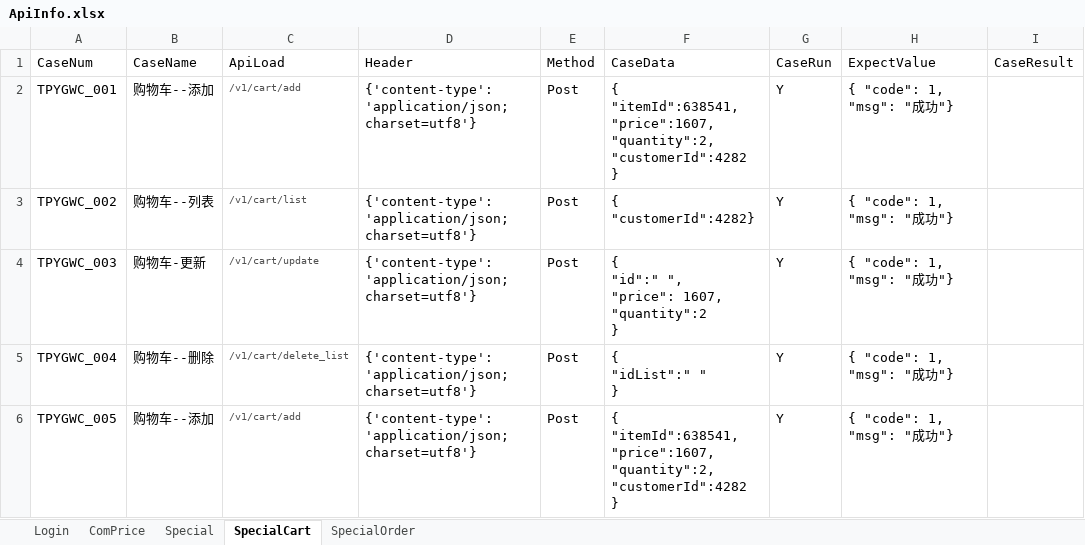
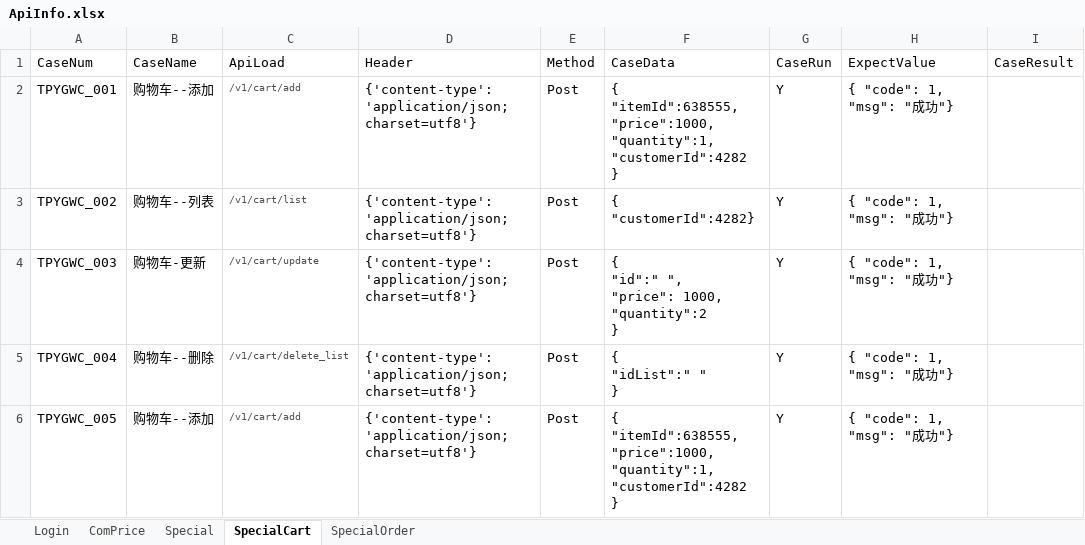
Before and after one commit to AdilSky/StudyDemo, an Excel workbook: Wm_Api/caseData/ApiInfo.xlsx, sheet SpecialCart, drawn as a sheet; only a part is shown; values as stored, in another font and other column widths than the file's, no borders; ↵ is a line break in a cell; the diff names each change by its address in the sheet, - before the commit and + after, or states it on an @@ line.

```diff
--- a/Wm_Api/caseData/ApiInfo.xlsx (sheet SpecialCart)
+++ b/Wm_Api/caseData/ApiInfo.xlsx (sheet SpecialCart)
-F2: { ↵ "itemId":638541, ↵ "price":1607, ↵ "quantity":2, ↵ "customerId":4282 ↵ }
+F2: { ↵ "itemId":638555, ↵ "price":1000, ↵ "quantity":1, ↵ "customerId":4282 ↵ }
-F4: { ↵ "id":" ", ↵ "price": 1607, ↵ "quantity":2 ↵ }
+F4: { ↵ "id":" ", ↵ "price": 1000, ↵ "quantity":2 ↵ }
-F6: { ↵ "itemId":638541, ↵ "price":1607, ↵ "quantity":2, ↵ "customerId":4282 ↵ }
+F6: { ↵ "itemId":638555, ↵ "price":1000, ↵ "quantity":1, ↵ "customerId":4282 ↵ }
```
Also changed, not shown: sheet Special, 3 other files.
